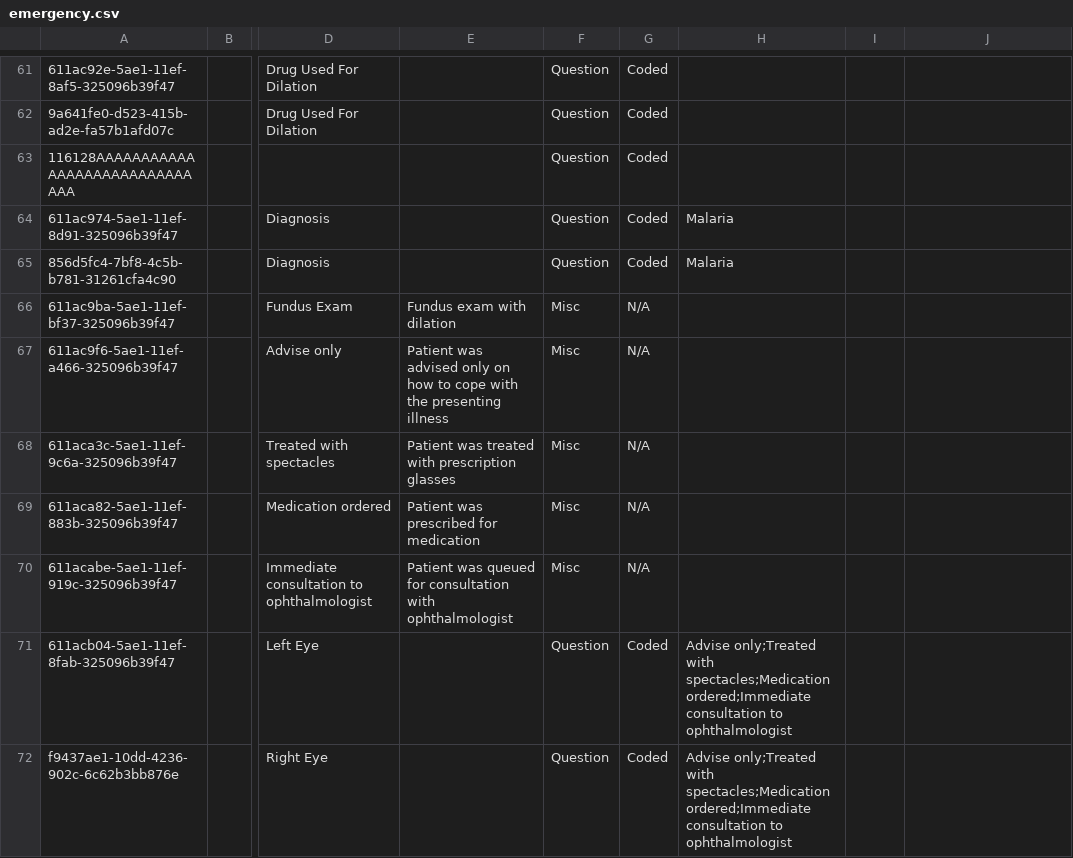
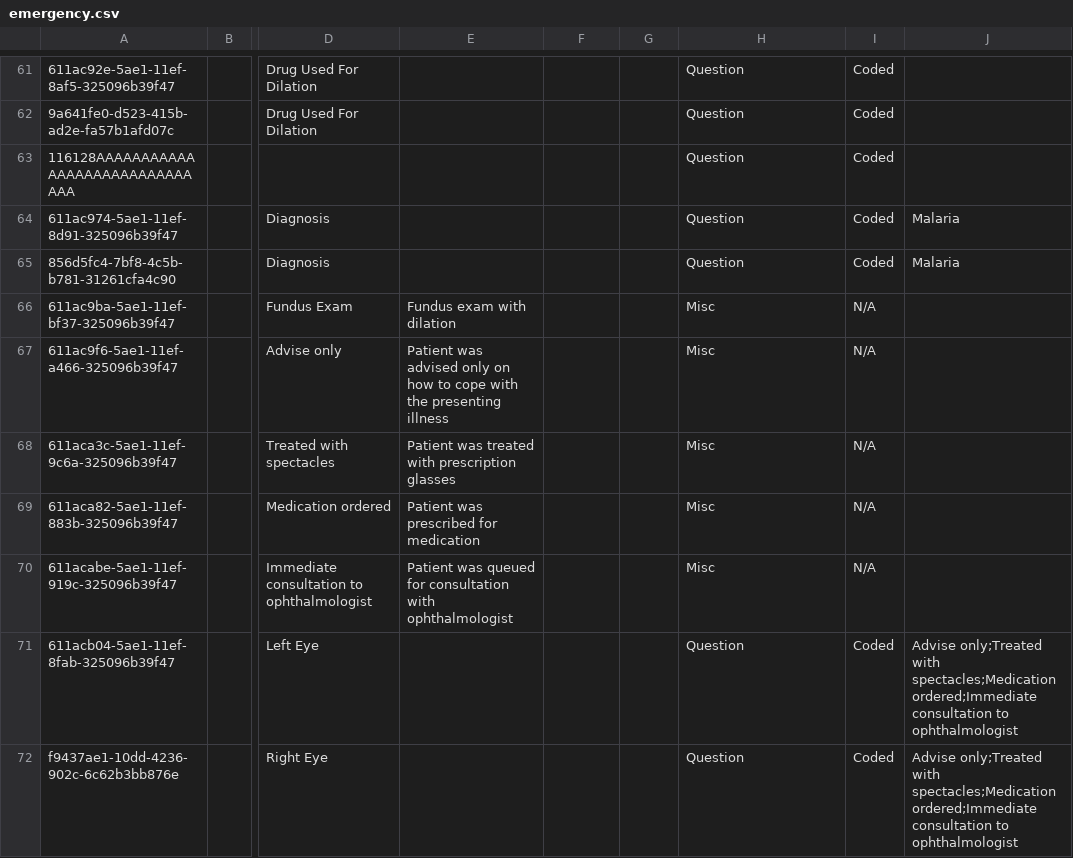
Before and after one commit to PiusKariuki/Bdsec-metadata, a CSV file: configuration/concepts/emergency.csv, drawn as a sheet; only a part is shown, gaps mark what is left out; the diff covers the shown part only; the diff names each change by its address in the sheet, - before the commit and + after, or states it on an @@ line.

```diff
--- a/configuration/concepts/emergency.csv
+++ b/configuration/concepts/emergency.csv
-F61:F65: Question
+F61:F65: (empty)
-G61:G65: Coded
+G61:G65: (empty)
-H61:H63: (empty)
+H61:H63: Question
-I61:I65: (empty)
+I61:I65: Coded
-H64:H65: Malaria
+H64:H65: Question
-J64:J65: (empty)
+J64:J65: Malaria
-F66:F70: Misc
+F66:F70: (empty)
-G66:G70: N/A
+G66:G70: (empty)
-H66:H70: (empty)
+H66:H70: Misc
-I66:I70: (empty)
+I66:I70: N/A
-F71:F72: Question
+F71:F72: (empty)
-G71:G72: Coded
+G71:G72: (empty)
-H71:H72: Advise only;Treated with spectacles;Medication ordered;Immediate consultation to ophthalmologist
+H71:H72: Question
-I71:I72: (empty)
+I71:I72: Coded
-J71:J72: (empty)
+J71:J72: Advise only;Treated with spectacles;Medication ordered;Immediate consultation to ophthalmologist
```
Also changed, not shown: 138 edited cells elsewhere in this file.
